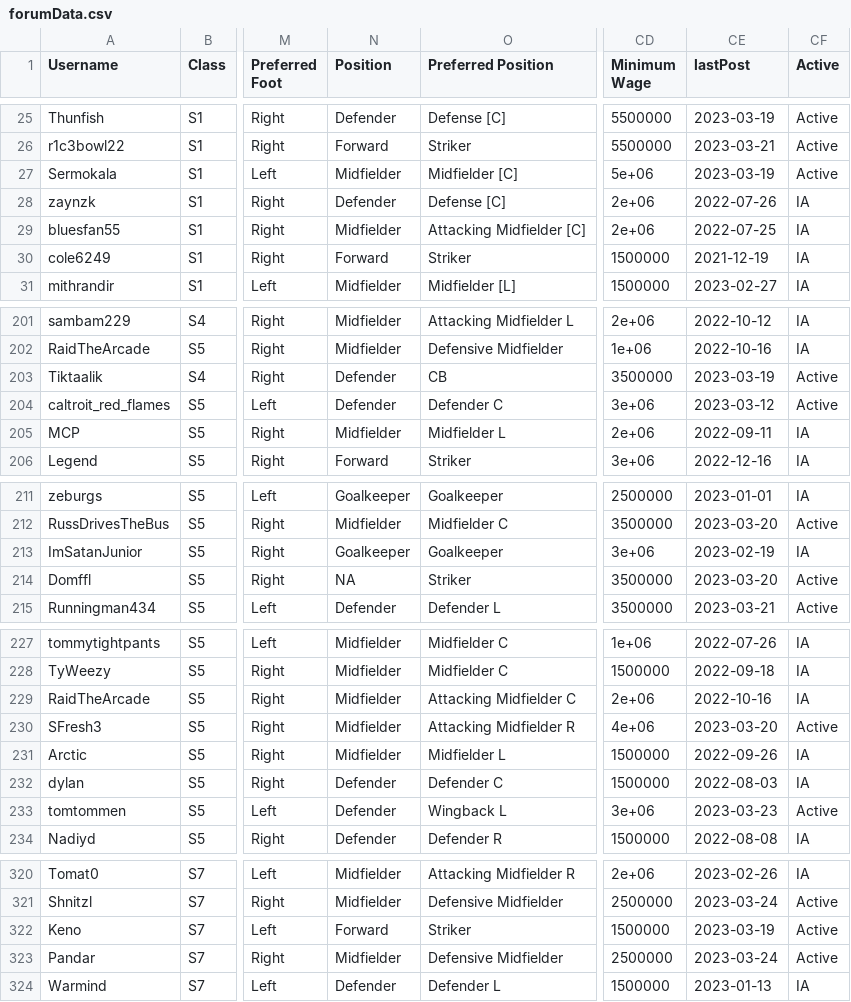
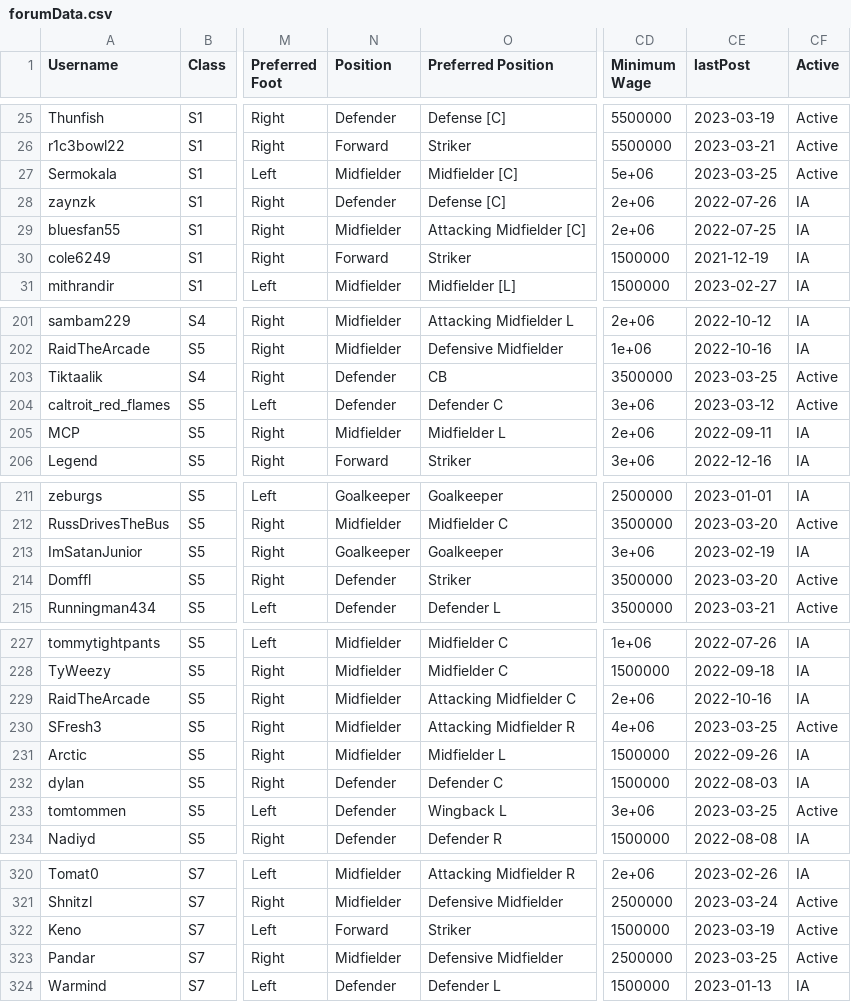
Before and after one commit to canadice/ssl-index, a CSV file: data/forumData.csv, drawn as a sheet; only a part is shown, gaps mark what is left out; the diff covers the shown part only; the diff names each change by its address in the sheet, - before the commit and + after, or states it on an @@ line.

```diff
--- a/data/forumData.csv
+++ b/data/forumData.csv
-CE27 (lastPost): 2023-03-19
+CE27 (lastPost): 2023-03-25
-CE203 (lastPost): 2023-03-19
+CE203 (lastPost): 2023-03-25
-N214 (Position): NA
+N214 (Position): Defender
-CE230 (lastPost): 2023-03-20
+CE230 (lastPost): 2023-03-25
-CE233 (lastPost): 2023-03-23
+CE233 (lastPost): 2023-03-25
-CE323 (lastPost): 2023-03-24
+CE323 (lastPost): 2023-03-25
```
Also changed, not shown: 1 edited cell elsewhere in this file, 1 other file.
